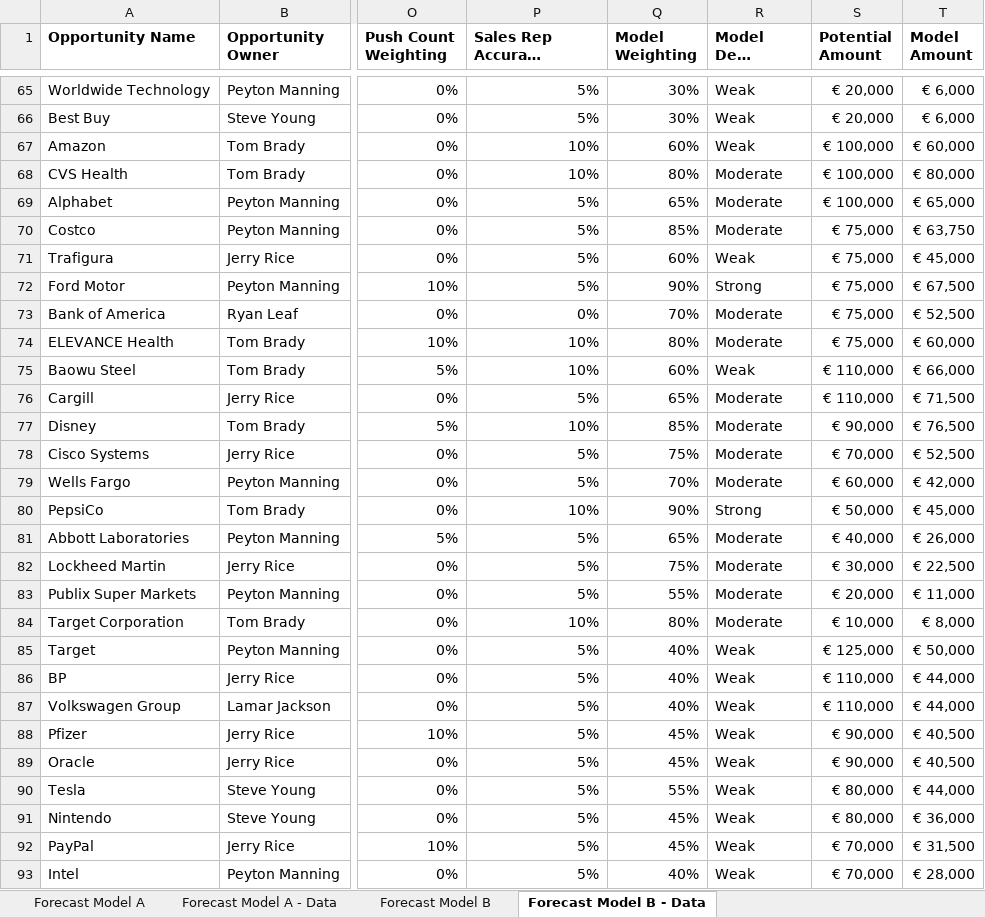
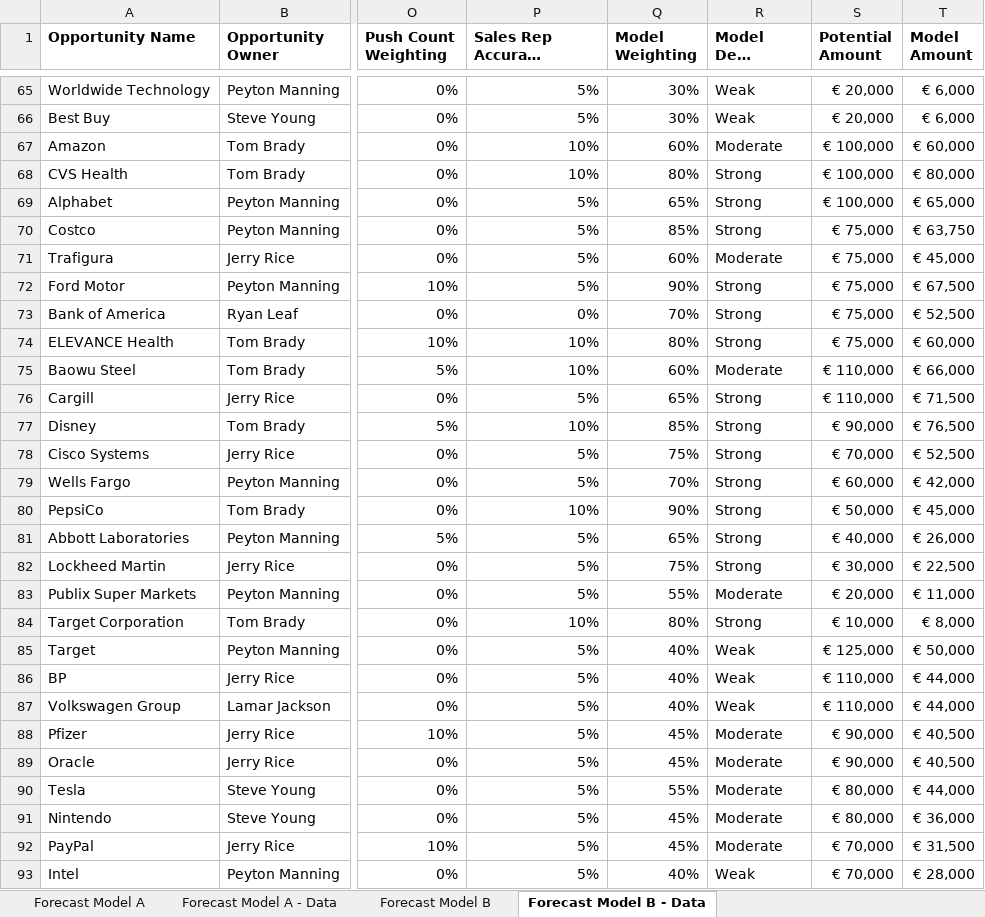
Before and after one commit to jamesasmith84/CoachHub_Forecast, an Excel workbook: CoachHub Case Study Forecast Example.xlsx, sheet Forecast Model B - Data, drawn as a sheet; only a part is shown, gaps mark what is left out; long unchanged cells end in …; values as stored, in another font and other column widths than the file's, no borders; conditional formats not drawn; the diff covers the shown part only; the diff names each change by its address in the sheet, - before the commit and + after, or states it on an @@ line.

```diff
--- a/CoachHub Case Study Forecast Example.xlsx (sheet Forecast Model B - Data)
+++ b/CoachHub Case Study Forecast Example.xlsx (sheet Forecast Model B - Data)
-R67 (Model Deal Strength): Weak
+R67 (Model Deal Strength): Moderate
-R68:R70 (Model Deal Strength): Moderate
+R68:R70 (Model Deal Strength): Strong
-R71 (Model Deal Strength): Weak
+R71 (Model Deal Strength): Moderate
-R73:R74 (Model Deal Strength): Moderate
+R73:R74 (Model Deal Strength): Strong
-R75 (Model Deal Strength): Weak
+R75 (Model Deal Strength): Moderate
-R76:R79 (Model Deal Strength): Moderate
+R76:R79 (Model Deal Strength): Strong
-R81:R82 (Model Deal Strength): Moderate
+R81:R82 (Model Deal Strength): Strong
-R84 (Model Deal Strength): Moderate
+R84 (Model Deal Strength): Strong
-R88:R92 (Model Deal Strength): Weak
+R88:R92 (Model Deal Strength): Moderate
```
Also changed, not shown: 37 edited cells elsewhere in this sheet, formulas that keep their value, 1 other file.
